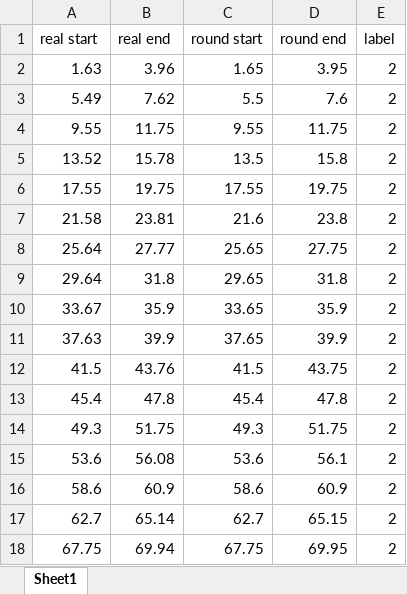
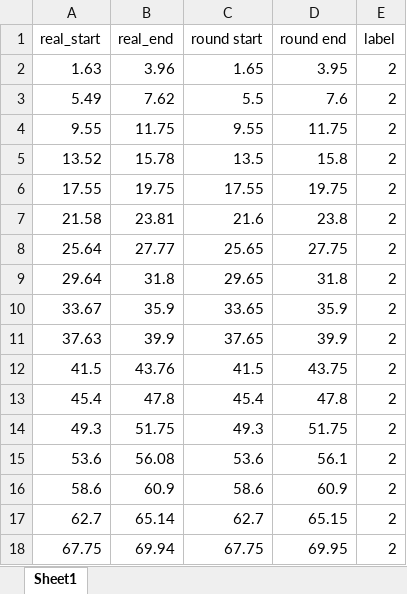
Before and after one commit to chriswegmann/drone_steering, an Excel workbook: data/gesture/labels_move_c_01.xlsx, sheet Sheet1, drawn as a sheet; values as stored, in another font and other column widths than the file's, no borders; the diff names each change by its address in the sheet, - before the commit and + after, or states it on an @@ line.

```diff
--- a/data/gesture/labels_move_c_01.xlsx (sheet Sheet1)
+++ b/data/gesture/labels_move_c_01.xlsx (sheet Sheet1)
-A1: real start
+A1: real_start
-B1: real end
+B1: real_end
```
Also changed, not shown: 2 other files.
